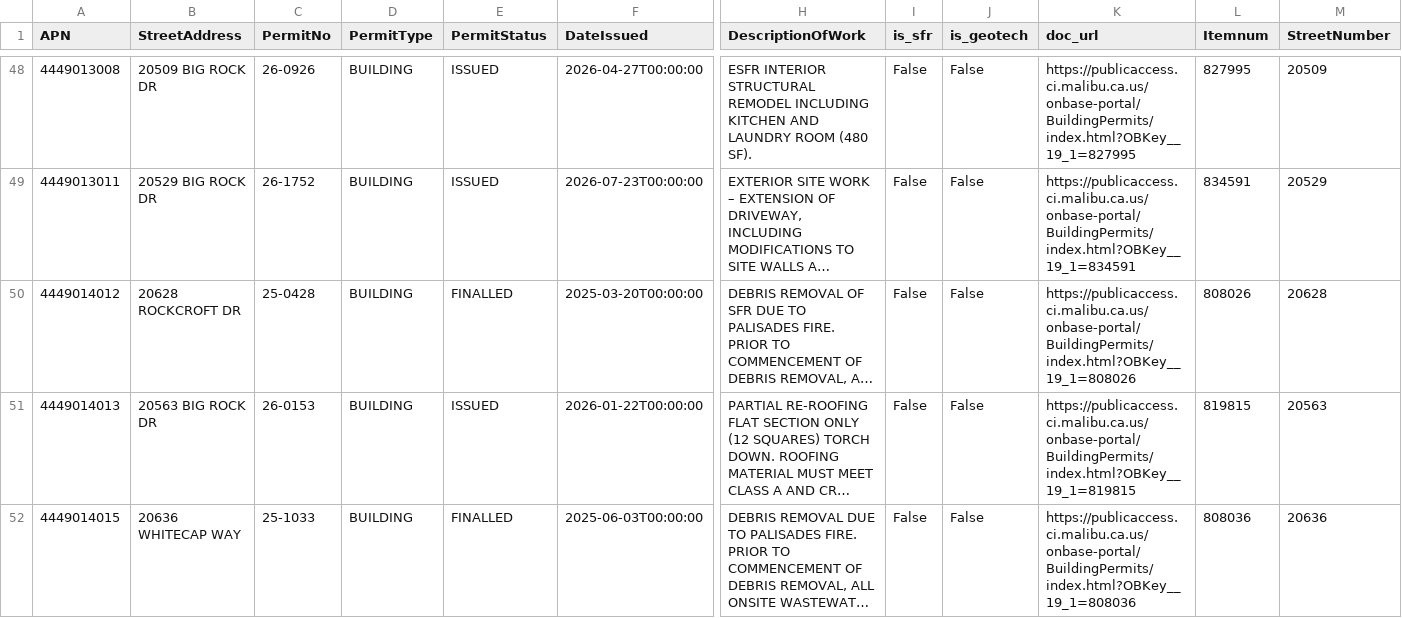
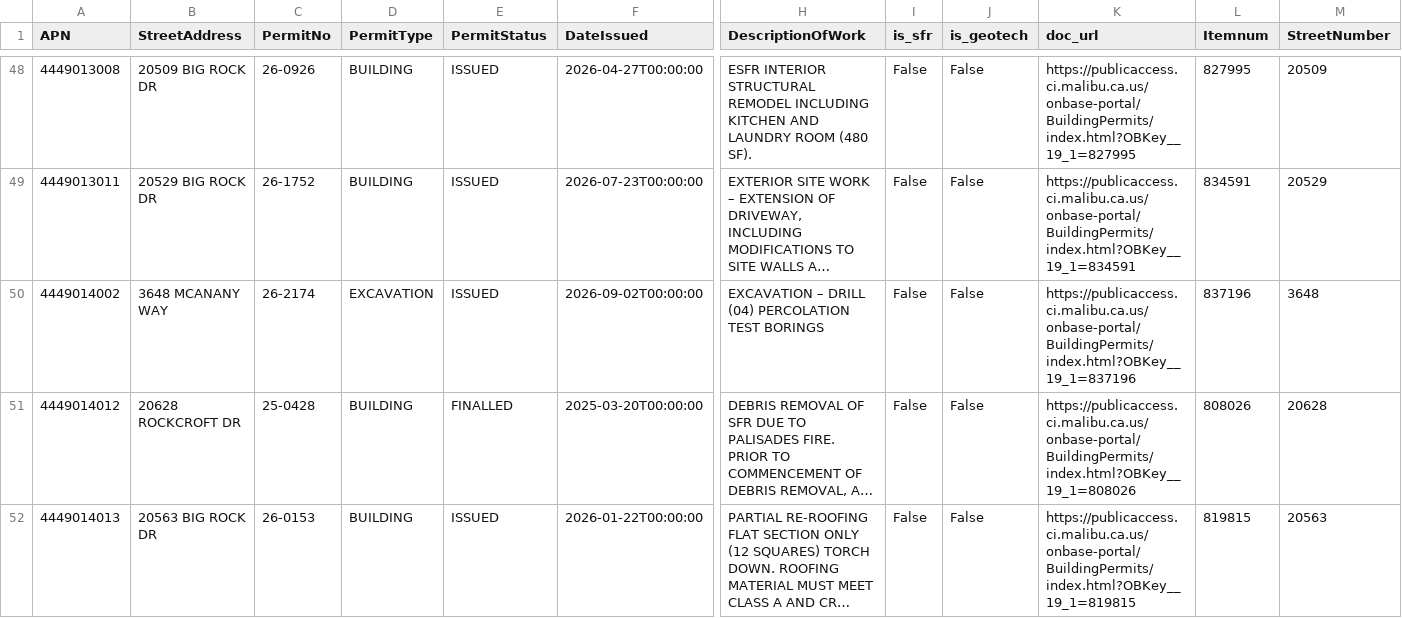
Before and after one commit to maliburebuildtaskforce/permit-tracker, a CSV file: data/palisades_permits_priority.csv, drawn as a sheet; only a part is shown, gaps mark what is left out; the shorter side is filled out with more unchanged rows; long unchanged cells end in …; rows hold the shown columns only; the diff covers the shown part only; the diff names each change by its address in the sheet, - before the commit and + after, or states it on an @@ line.

```diff
--- a/data/palisades_permits_priority.csv
+++ b/data/palisades_permits_priority.csv
+row 50: 4449014002 | 3648 MCANANY WAY | 26-2174 | EXCAVATION | ISSUED | 2026-09-02T00:00:00 | EXCAVATION – DRILL (04) PERCOLATION TEST BORINGS | False | False | https://publicaccess.ci.malibu.ca.us/onbase-portal/BuildingPermits/index.html?OBKey__19_1=837196 | 837196 | 3648
```
Also changed, not shown: 4 added rows elsewhere in this file, data/palisades_permits_reports.csv.
